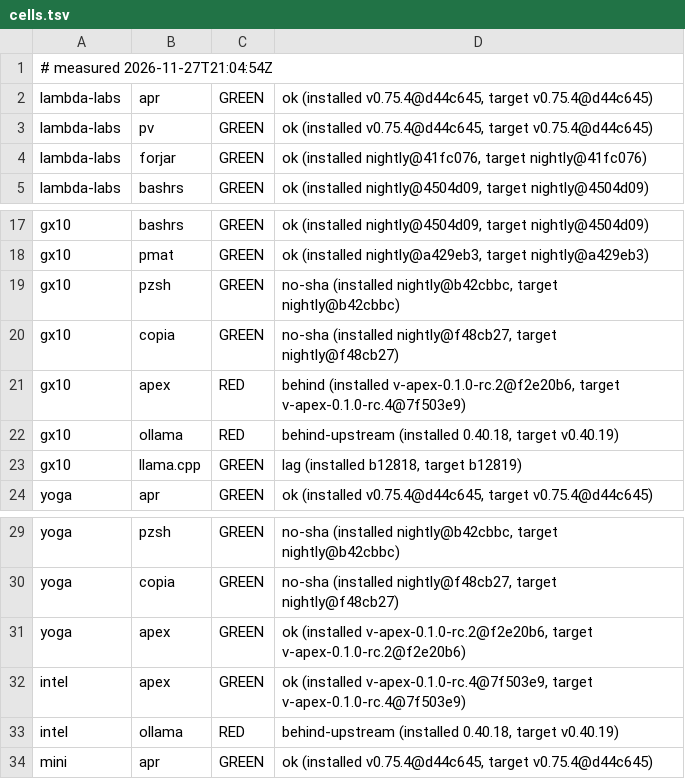
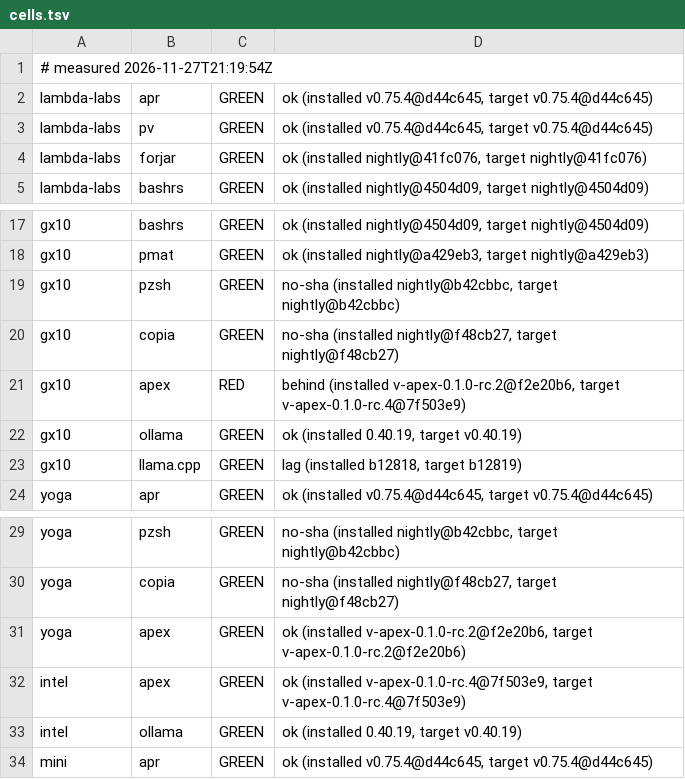
Before and after one commit to paiml/aprender, a TSV file: fleet/cells.tsv, drawn as a sheet; only a part is shown, gaps mark what is left out.

Commit message:
fleet cells 2026-11-27T21:19:54Z (fleet-drift)

```diff
--- a/fleet/cells.tsv
+++ b/fleet/cells.tsv
@@ -1,2 +1,2 @@
-# measured 2026-11-27T21:04:54Z
+# measured 2026-11-27T21:19:54Z
 lambda-labs	apr	GREEN	ok (installed v0.75.4@d44c645, target v0.75.4@d44c645)
@@ -21,3 +21,3 @@ gx10	copia	GREEN	no-sha (installed nightly@f48cb27, target nightly@f48cb27)
 gx10	apex	RED	behind (installed v-apex-0.1.0-rc.2@f2e20b6, target v-apex-0.1.0-rc.4@7f503e9)
-gx10	ollama	RED	behind-upstream (installed 0.40.18, target v0.40.19)
+gx10	ollama	GREEN	ok (installed 0.40.19, target v0.40.19)
 gx10	llama.cpp	GREEN	lag (installed b12818, target b12819)
@@ -32,3 +32,3 @@ yoga	apex	GREEN	ok (installed v-apex-0.1.0-rc.2@f2e20b6, target v-apex-0.1.0-rc.
 intel	apex	GREEN	ok (installed v-apex-0.1.0-rc.4@7f503e9, target v-apex-0.1.0-rc.4@7f503e9)
-intel	ollama	RED	behind-upstream (installed 0.40.18, target v0.40.19)
+intel	ollama	GREEN	ok (installed 0.40.19, target v0.40.19)
 mini	apr	GREEN	ok (installed v0.75.4@d44c645, target v0.75.4@d44c645)
```
